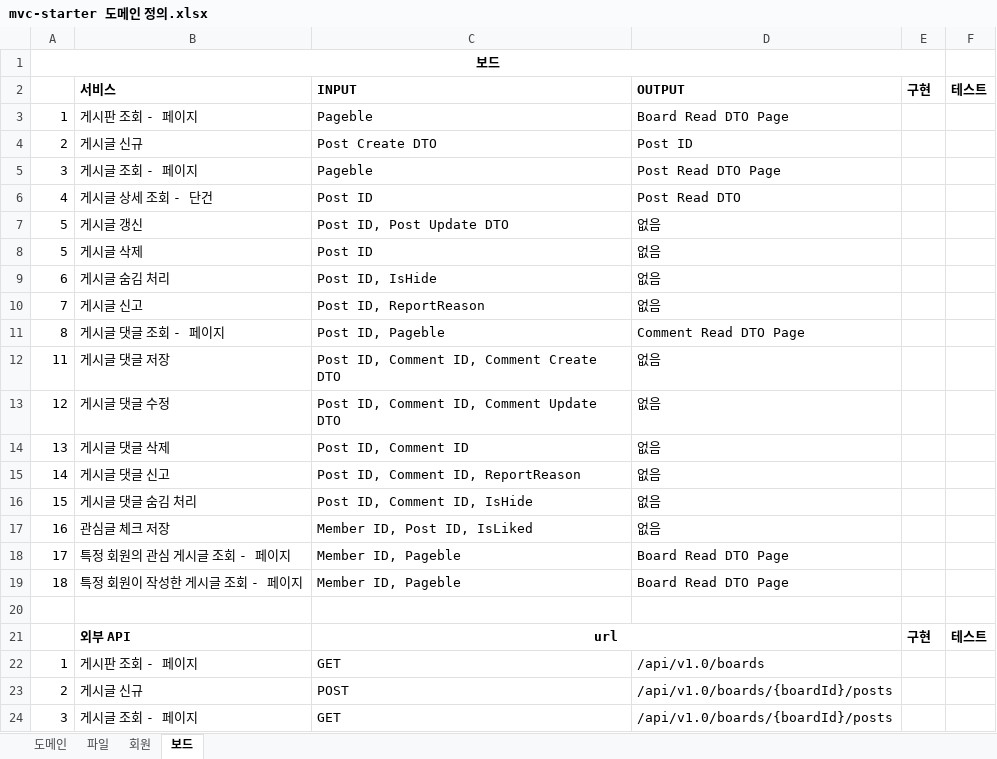
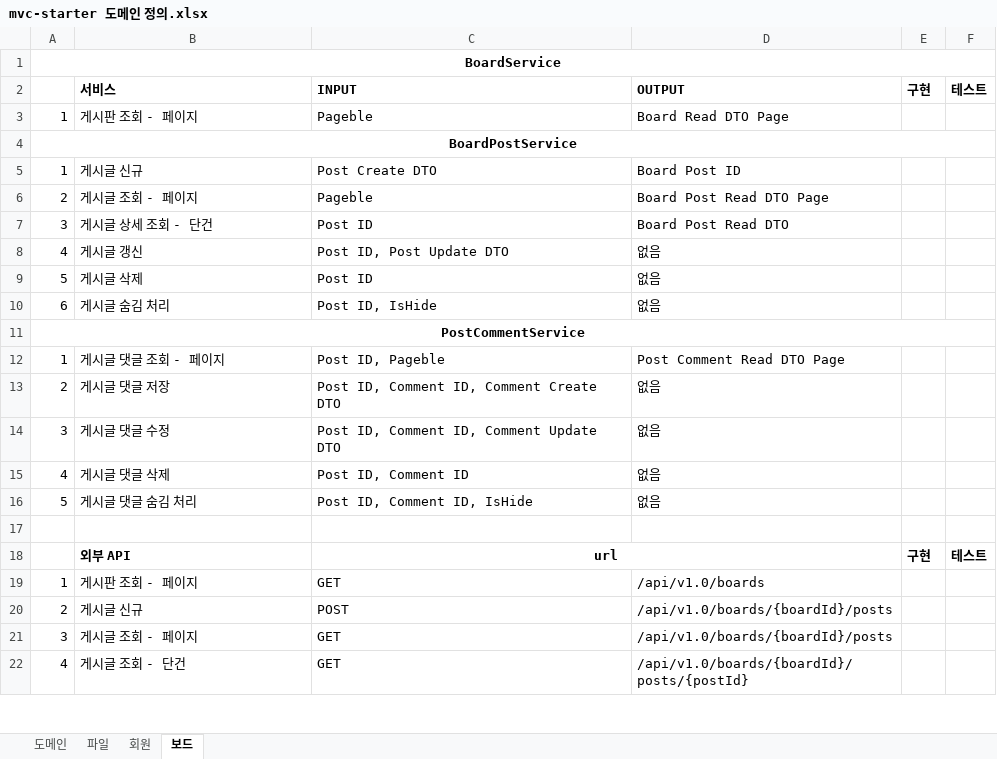
Before and after one commit to JuJin1324/mvc-starter, an Excel workbook: docs/mvc-starter 도메인 정의.xlsx, sheet 보드, drawn as a sheet; only a part is shown; the shorter side is filled out with more unchanged rows; values as stored, in another font and other column widths than the file's, no borders; removed rows and columns are numbered as before the commit, all else as after; the diff covers the shown part only; the diff names each change by its address in the sheet, - before the commit and + after, or states it on an @@ line.

Commit message:
[Board] 설계 변경

```diff
--- a/docs/mvc-starter 도메인 정의.xlsx (sheet 보드)
+++ b/docs/mvc-starter 도메인 정의.xlsx (sheet 보드)
-A1: 보드
+A1: BoardService
-A1:E1 merged
+A1:F1 merged
+row 4: BoardPostService
-A5: 2
+A5: 1
-D5: Post ID
+D5: Board Post ID
-A6: 3
+A6: 2
-D6: Post Read DTO Page
+D6: Board Post Read DTO Page
-A7: 4
+A7: 3
-D7: Post Read DTO
+D7: Board Post Read DTO
-A8: 5
+A8: 4
-row 10: 7 | 게시글 신고 | Post ID, ReportReason | 없음
+row 11: PostCommentService
-A12: 8
+A12: 1
-D12: Comment Read DTO Page
+D12: Post Comment Read DTO Page
-A13: 11
+A13: 2
-A14: 12
+A14: 3
-A15: 13
+A15: 4
-row 15: 14 | 게시글 댓글 신고 | Post ID, Comment ID, ReportReason | 없음
-A16: 15
+A16: 5
-row 17: 16 | 관심글 체크 저장 | Member ID, Post ID, IsLiked | 없음
-row 18: 17 | 특정 회원의 관심 게시글 조회 - 페이지 | Member ID, Pageble | Board Read DTO Page
-row 19: 18 | 특정 회원이 작성한 게시글 조회 - 페이지 | Member ID, Pageble | Board Read DTO Page
```
Also changed, not shown: 3 removed rows and 8 edited cells elsewhere in this sheet, sheet 도메인, 23 other files.
